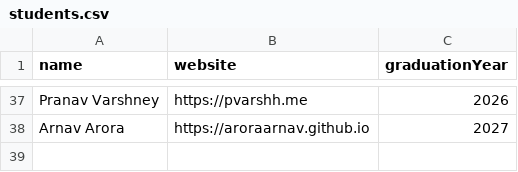
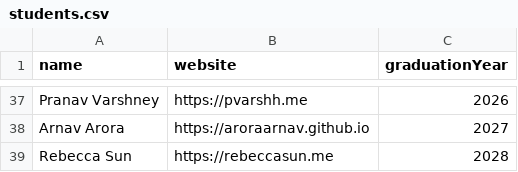
Before and after one commit to AlexCSalinas/michigan-webring, a CSV file: data/students.csv, drawn as a sheet; only a part is shown, gaps mark what is left out; the diff names each change by its address in the sheet, - before the commit and + after, or states it on an @@ line.

Commit message:
Add Rebecca Sun to Michigan Web Ring

```diff
--- a/data/students.csv
+++ b/data/students.csv
+row 39: Rebecca Sun | https://rebeccasun.me | 2028
```
